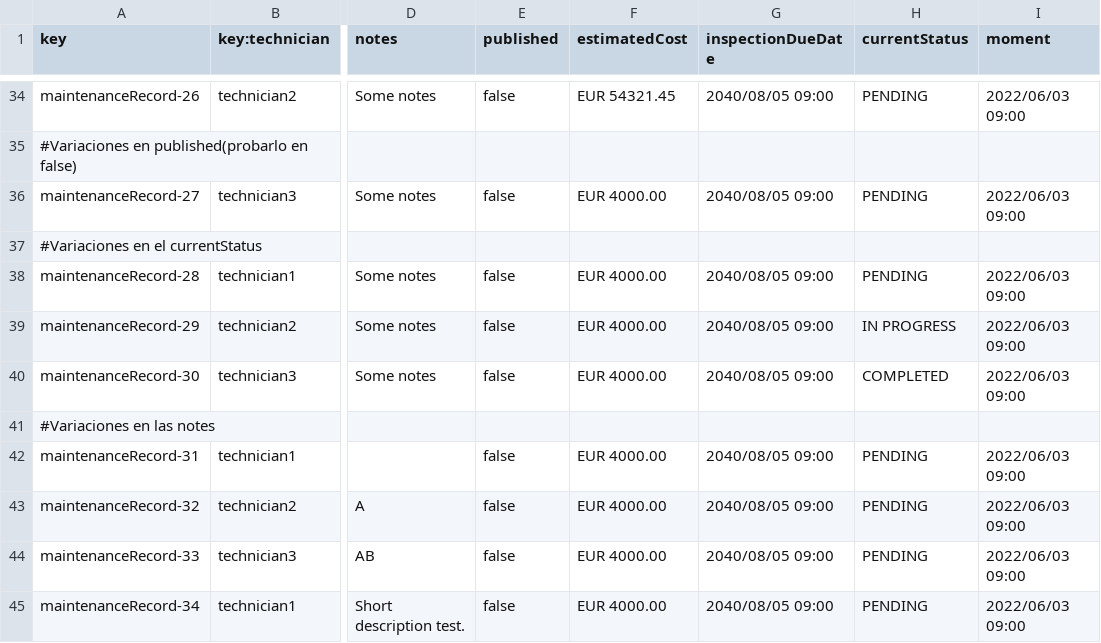
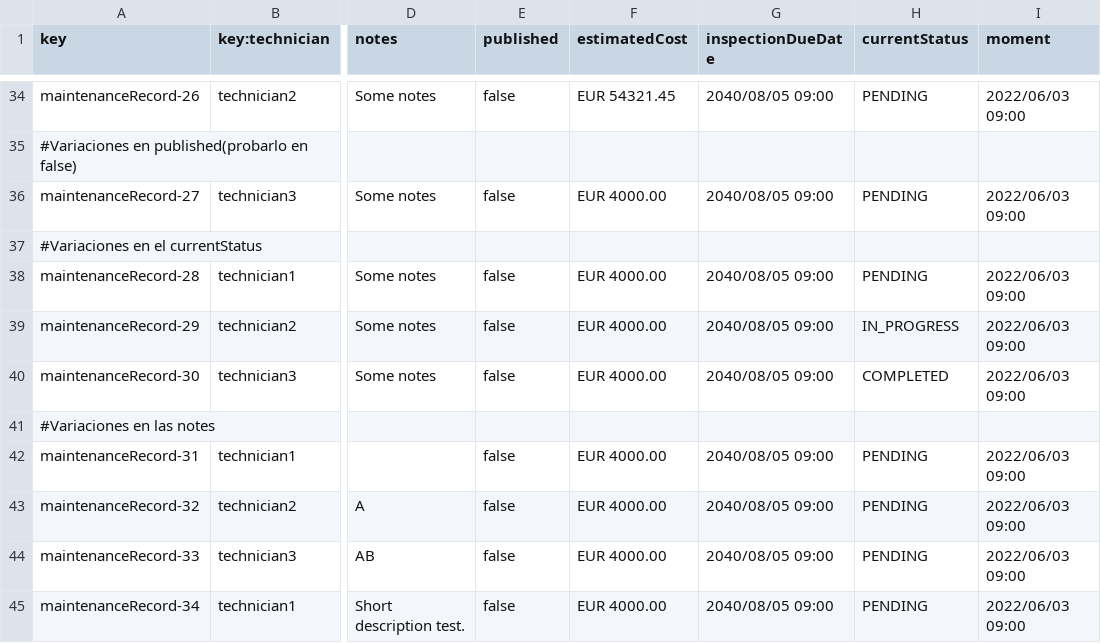
Before and after one commit to adolfoborrego/Acme-ANS, a CSV file: src/main/resources/WEB-INF/data/sample/maintenanceRecord.csv, drawn as a sheet; only a part is shown, gaps mark what is left out; the diff names each change by its address in the sheet, - before the commit and + after, or states it on an @@ line.

Commit message:
feat(Create Service): Terminado el Create del MR
Se ha añadido al create service de las maintenance Record selects y la
gestión de los errores.

REFS #170

```diff
--- a/src/main/resources/WEB-INF/data/sample/maintenanceRecord.csv
+++ b/src/main/resources/WEB-INF/data/sample/maintenanceRecord.csv
-H39 (currentStatus): IN PROGRESS
+H39 (currentStatus): IN_PROGRESS
```
Also changed, not shown: 7 other files.
